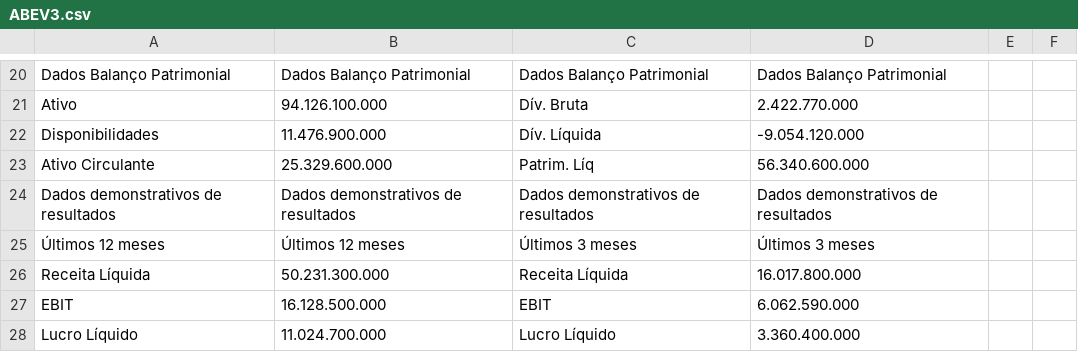
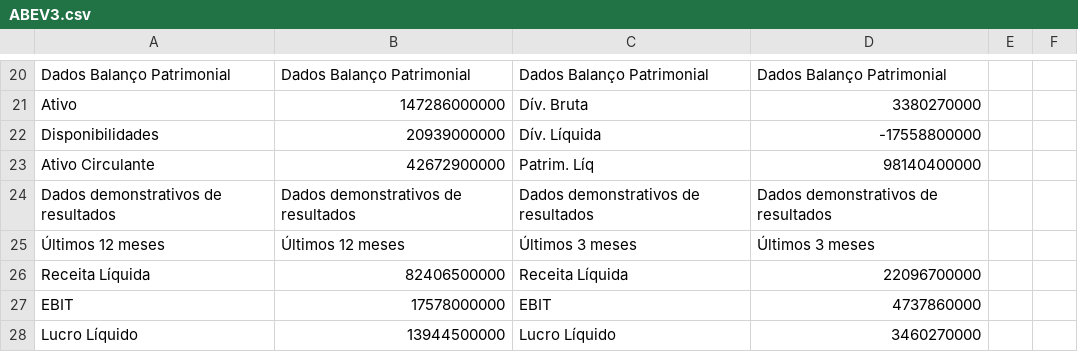
Before and after one commit to feliperafael/fundamentus-data-scraping, a CSV file: output/ABEV3.csv, drawn as a sheet; only a part is shown, gaps mark what is left out; the diff covers the shown part only; the diff names each change by its address in the sheet, - before the commit and + after, or states it on an @@ line.

```diff
--- a/output/ABEV3.csv
+++ b/output/ABEV3.csv
-B21: 94.126.100.000
+B21: 147286000000
-D21: 2.422.770.000
+D21: 3380270000
-B22: 11.476.900.000
+B22: 20939000000
-D22: -9.054.120.000
+D22: -17558800000
-B23: 25.329.600.000
+B23: 42672900000
-D23: 56.340.600.000
+D23: 98140400000
-B26: 50.231.300.000
+B26: 82406500000
-D26: 16.017.800.000
+D26: 22096700000
-B27: 16.128.500.000
+B27: 17578000000
-D27: 6.062.590.000
+D27: 4737860000
-B28: 11.024.700.000
+B28: 13944500000
-D28: 3.360.400.000
+D28: 3460270000
```
Also changed, not shown: 7 added rows, 7 removed rows and 23 edited cells elsewhere in this file, 1 other file.
